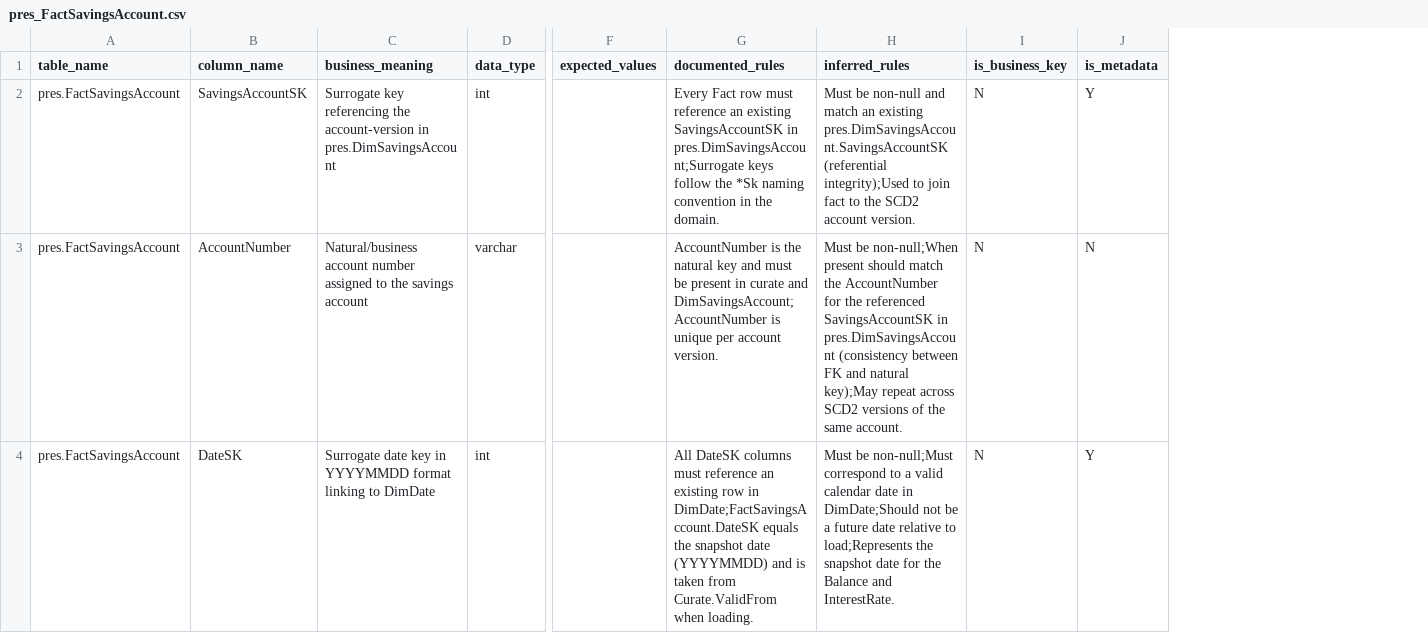
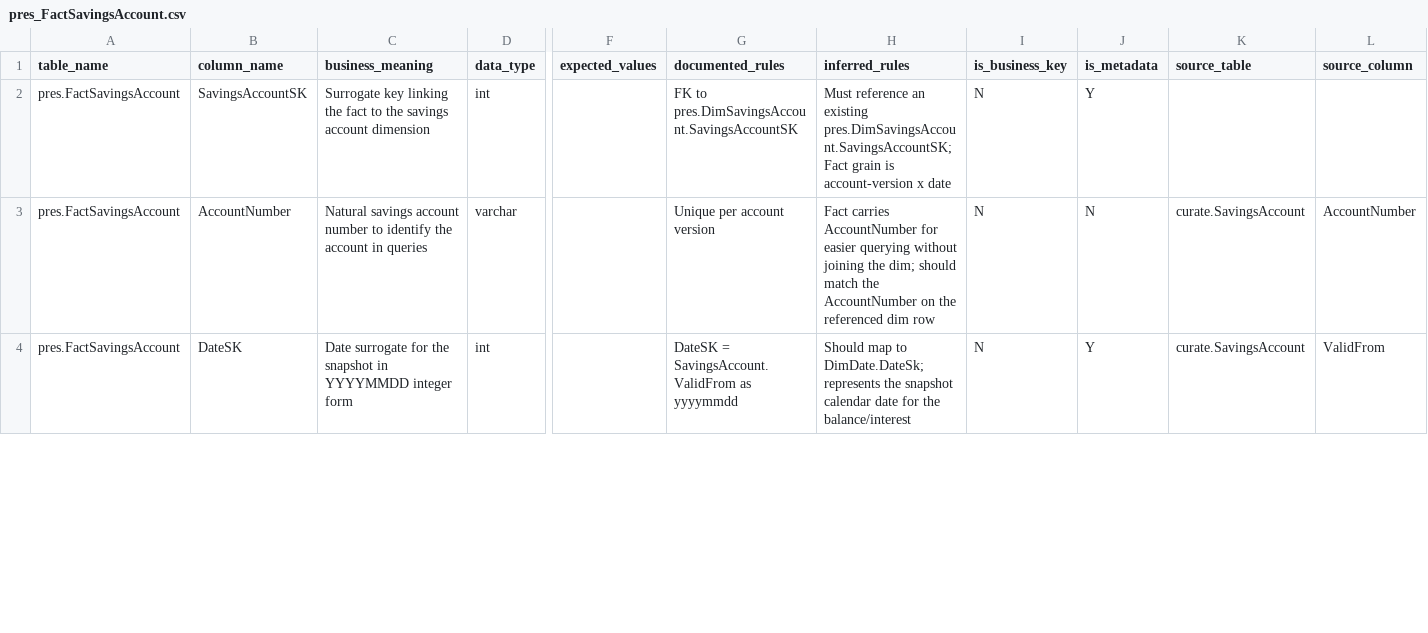
Before and after one commit to NRkulurkar/DQAIAgent, a CSV file: dictionary/pres_FactSavingsAccount.csv, drawn as a sheet; only a part is shown, gaps mark what is left out; the diff covers the shown part only; the diff names each change by its address in the sheet, - before the commit and + after, or states it on an @@ line.

Commit message:
Dictionary with source mappings; normalize CSV separators

```diff
--- a/dictionary/pres_FactSavingsAccount.csv
+++ b/dictionary/pres_FactSavingsAccount.csv
+column K (source_table), rows 3-4: curate.SavingsAccount | curate.SavingsAccount
+column L (source_column), rows 3-4: AccountNumber | ValidFrom
-C2 (business_meaning): Surrogate key referencing the account-version in pres.DimSavingsAccount
+C2 (business_meaning): Surrogate key linking the fact to the savings account dimension
-G2 (documented_rules): Every Fact row must reference an existing SavingsAccountSK in pres.DimSavingsAccount;Surrogate keys follow the *Sk naming convention in the domain.
+G2 (documented_rules): FK to pres.DimSavingsAccount.SavingsAccountSK
-H2 (inferred_rules): Must be non-null and match an existing pres.DimSavingsAccount.SavingsAccountSK (referential integrity);Used to join fact to the SCD2 account version.
+H2 (inferred_rules): Must reference an existing pres.DimSavingsAccount.SavingsAccountSK; Fact grain is account-version x date
-C3 (business_meaning): Natural/business account number assigned to the savings account
+C3 (business_meaning): Natural savings account number to identify the account in queries
-G3 (documented_rules): AccountNumber is the natural key and must be present in curate and DimSavingsAccount;AccountNumber is unique per account version.
+G3 (documented_rules): Unique per account version
-H3 (inferred_rules): Must be non-null;When present should match the AccountNumber for the referenced SavingsAccountSK in pres.DimSavingsAccount (consistency between FK and natural key);May repeat across SCD2 versions of the same account.
+H3 (inferred_rules): Fact carries AccountNumber for easier querying without joining the dim; should match the AccountNumber on the referenced dim row
-C4 (business_meaning): Surrogate date key in YYYYMMDD format linking to DimDate
+C4 (business_meaning): Date surrogate for the snapshot in YYYYMMDD integer form
-G4 (documented_rules): All DateSK columns must reference an existing row in DimDate;FactSavingsAccount.DateSK equals the snapshot date (YYYYMMDD) and is taken from Curate.ValidFrom when loading.
+G4 (documented_rules): DateSK = SavingsAccount.ValidFrom as yyyymmdd
-H4 (inferred_rules): Must be non-null;Must correspond to a valid calendar date in DimDate;Should not be a future date relative to load;Represents the snapshot date for the Balance and InterestRate.
+H4 (inferred_rules): Should map to DimDate.DateSk; represents the snapshot calendar date for the balance/interest
```
Also changed, not shown: 9 edited cells elsewhere in this file, dictionary/curate_SavingsAccount.csv, dictionary/pres_DimSavingsAccount.csv, 8 other files.
